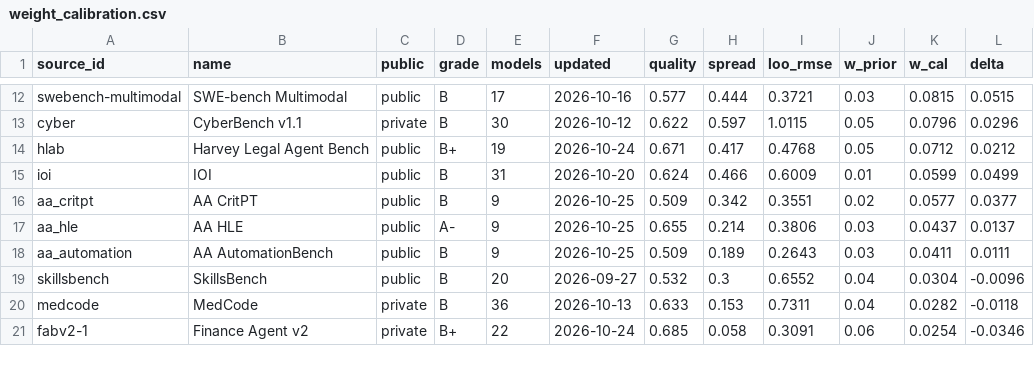
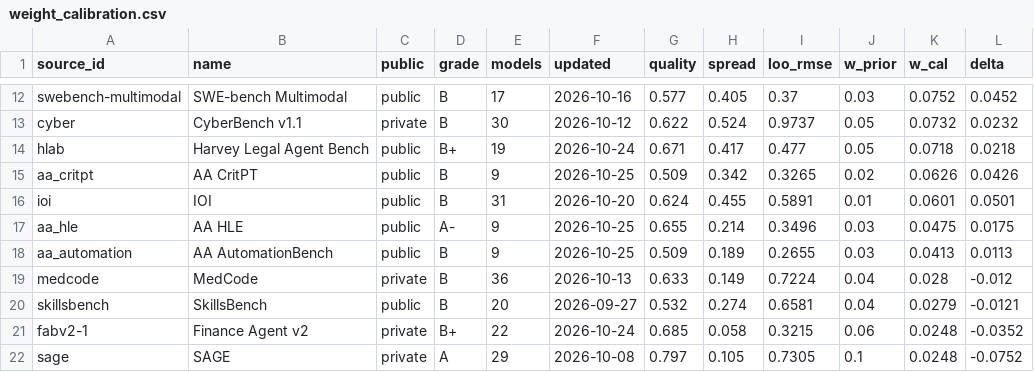
Before and after one commit to ZER0-auto/llm-benchmark-plane, a CSV file: out/weight_calibration.csv, drawn as a sheet; only a part is shown, gaps mark what is left out; removed rows and columns are numbered as before the commit, all else as after; the diff covers the shown part only; the diff names each change by its address in the sheet, - before the commit and + after, or states it on an @@ line.

```diff
--- a/out/weight_calibration.csv
+++ b/out/weight_calibration.csv
-H12 (spread): 0.444
+H12 (spread): 0.405
-I12 (loo_rmse): 0.3721
+I12 (loo_rmse): 0.37
-K12 (w_cal): 0.0815
+K12 (w_cal): 0.0752
-L12 (delta): 0.0515
+L12 (delta): 0.0452
-H13 (spread): 0.597
+H13 (spread): 0.524
-I13 (loo_rmse): 1.0115
+I13 (loo_rmse): 0.9737
-K13 (w_cal): 0.0796
+K13 (w_cal): 0.0732
-L13 (delta): 0.0296
+L13 (delta): 0.0232
-I14 (loo_rmse): 0.4768
+I14 (loo_rmse): 0.477
-K14 (w_cal): 0.0712
+K14 (w_cal): 0.0718
-L14 (delta): 0.0212
+L14 (delta): 0.0218
-row 15: ioi | IOI | public | B | 31 | 2026-10-20 | 0.624 | 0.466 | 0.6009 | 0.01 | 0.0599 | 0.0499
-I15 (loo_rmse): 0.3551
+I15 (loo_rmse): 0.3265
-K15 (w_cal): 0.0577
+K15 (w_cal): 0.0626
-L15 (delta): 0.0377
+L15 (delta): 0.0426
+row 16: ioi | IOI | public | B | 31 | 2026-10-20 | 0.624 | 0.455 | 0.5891 | 0.01 | 0.0601 | 0.0501
-I17 (loo_rmse): 0.3806
+I17 (loo_rmse): 0.3496
-K17 (w_cal): 0.0437
+K17 (w_cal): 0.0475
-L17 (delta): 0.0137
+L17 (delta): 0.0175
-I18 (loo_rmse): 0.2643
+I18 (loo_rmse): 0.2655
-K18 (w_cal): 0.0411
+K18 (w_cal): 0.0413
-L18 (delta): 0.0111
+L18 (delta): 0.0113
-row 19: skillsbench | SkillsBench | public | B | 20 | 2026-09-27 | 0.532 | 0.3 | 0.6552 | 0.04 | 0.0304 | -0.0096
-H19 (spread): 0.153
+H19 (spread): 0.149
-I19 (loo_rmse): 0.7311
+I19 (loo_rmse): 0.7224
-K19 (w_cal): 0.0282
+K19 (w_cal): 0.028
-L19 (delta): -0.0118
+L19 (delta): -0.012
+row 20: skillsbench | SkillsBench | public | B | 20 | 2026-09-27 | 0.532 | 0.274 | 0.6581 | 0.04 | 0.0279 | -0.0121
-I21 (loo_rmse): 0.3091
+I21 (loo_rmse): 0.3215
-K21 (w_cal): 0.0254
+K21 (w_cal): 0.0248
-L21 (delta): -0.0346
+L21 (delta): -0.0352
+row 22: sage | SAGE | private | A | 29 | 2026-10-08 | 0.797 | 0.105 | 0.7305 | 0.1 | 0.0248 | -0.0752
```
Also changed, not shown: 2 added rows, 3 removed rows and 44 edited cells elsewhere in this file, out/model_evidence.csv, out/model_plane.csv, 10 other files.
